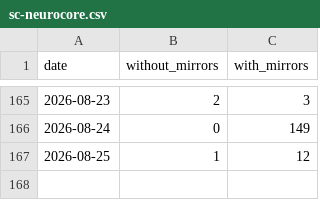
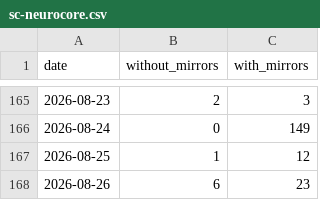
Before and after one commit to anulum/sc-neurocore, a CSV file: downloads/sc-neurocore.csv, drawn as a sheet; only a part is shown, gaps mark what is left out; the diff names each change by its address in the sheet, - before the commit and + after, or states it on an @@ line.

```diff
--- a/downloads/sc-neurocore.csv
+++ b/downloads/sc-neurocore.csv
+row 168: 2026-08-26 | 6 | 23
```
